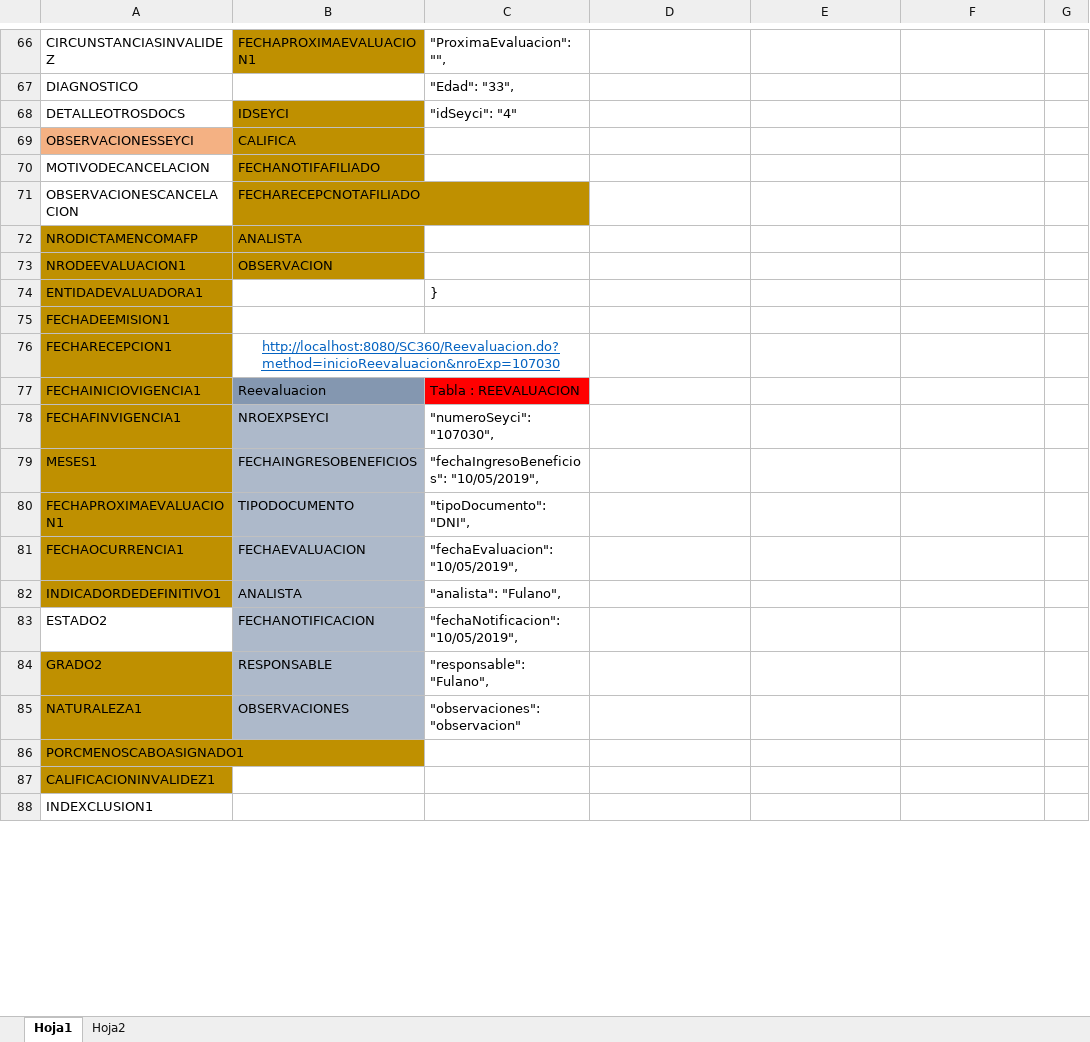
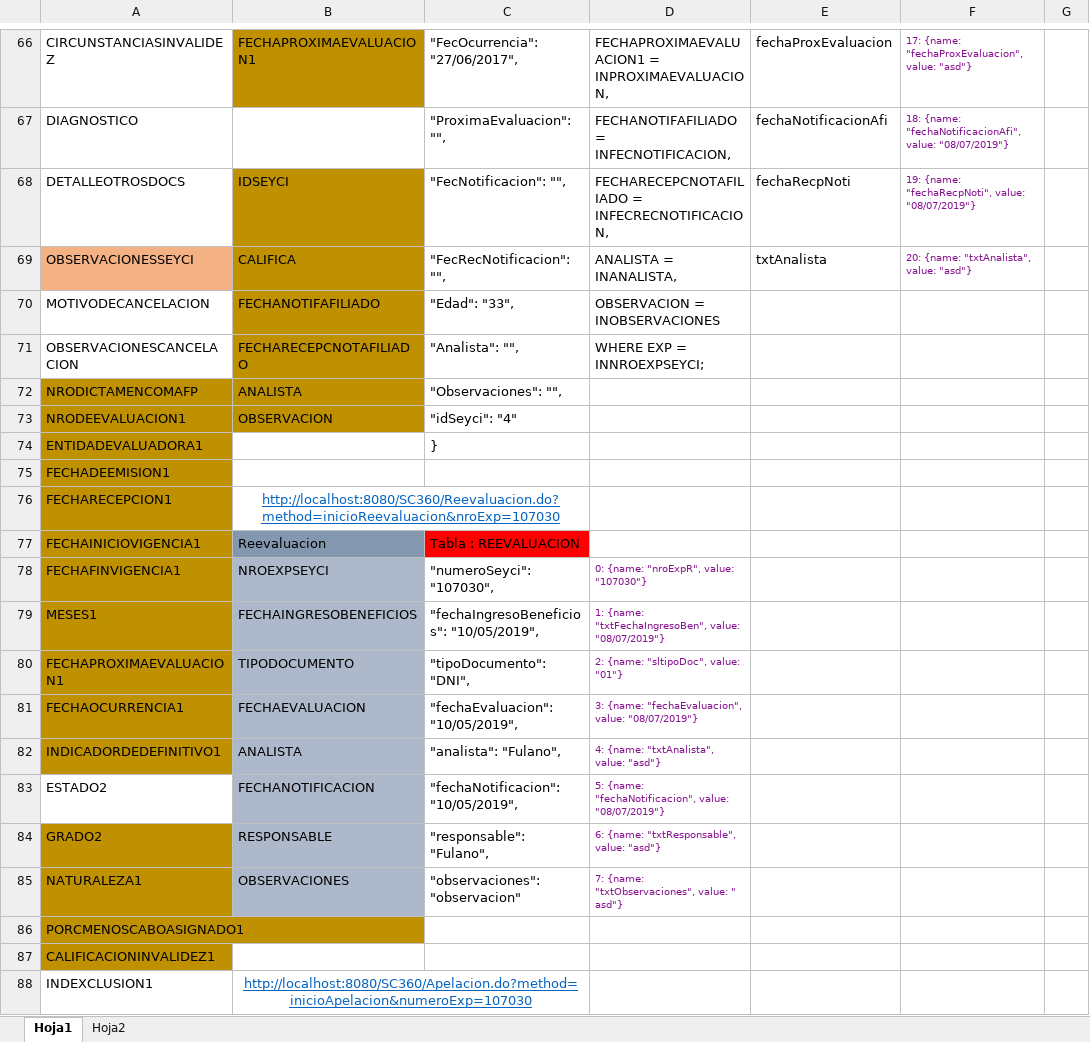
Before and after one commit to luizgrc/sc360, an Excel workbook: BD/Modelo de Relacion SC360.xlsx, sheet Hoja1, drawn as a sheet; only a part is shown, gaps mark what is left out; values as stored, in another font and other column widths than the file's, no borders; the diff covers the shown part only; the diff names each change by its address in the sheet, - before the commit and + after, or states it on an @@ line.

```diff
--- a/BD/Modelo de Relacion SC360.xlsx (sheet Hoja1)
+++ b/BD/Modelo de Relacion SC360.xlsx (sheet Hoja1)
-C66: "ProximaEvaluacion": "",
+C66: "FecOcurrencia": "27/06/2017",
-D66: (empty)
+D66: FECHAPROXIMAEVALUACION1 = INPROXIMAEVALUACION,
-E66: (empty)
+E66: fechaProxEvaluacion
-F66: (empty)
+F66: 17: {name: "fechaProxEvaluacion", value: "asd"}
-C67: "Edad": "33",
+C67: "ProximaEvaluacion": "",
-D67: (empty)
+D67: FECHANOTIFAFILIADO = INFECNOTIFICACION,
-E67: (empty)
+E67: fechaNotificacionAfi
-F67: (empty)
+F67: 18: {name: "fechaNotificacionAfi", value: "08/07/2019"}
-C68: "idSeyci": "4"
+C68: "FecNotificacion": "",
-D68: (empty)
+D68: FECHARECEPCNOTAFILIADO = INFECRECNOTIFICACION,
-E68: (empty)
+E68: fechaRecpNoti
-F68: (empty)
+F68: 19: {name: "fechaRecpNoti", value: "08/07/2019"}
-C69: (empty)
+C69: "FecRecNotificacion": "",
-D69: (empty)
+D69: ANALISTA = INANALISTA,
-E69: (empty)
+E69: txtAnalista
-F69: (empty)
+F69: 20: {name: "txtAnalista", value: "asd"}
-C70: (empty)
+C70: "Edad": "33",
-D70: (empty)
+D70: OBSERVACION = INOBSERVACIONES
-C71: (empty)
+C71: "Analista": "",
-D71: (empty)
+D71: WHERE EXP = INNROEXPSEYCI;
-C72: (empty)
+C72: "Observaciones": "",
-C73: (empty)
+C73: "idSeyci": "4"
-D78: (empty)
+D78: 0: {name: "nroExpR", value: "107030"}
-D79: (empty)
+D79: 1: {name: "txtFechaIngresoBen", value: "08/07/2019"}
-D80: (empty)
+D80: 2: {name: "sltipoDoc", value: "01"}
-D81: (empty)
+D81: 3: {name: "fechaEvaluacion", value: "08/07/2019"}
-D82: (empty)
+D82: 4: {name: "txtAnalista", value: "asd"}
-D83: (empty)
+D83: 5: {name: "fechaNotificacion", value: "08/07/2019"}
-D84: (empty)
+D84: 6: {name: "txtResponsable", value: "asd"}
-D85: (empty)
+D85: 7: {name: "txtObservaciones", value: " asd"}
-B88: (empty)
+B88: http://localhost:8080/SC360/Apelacion.do?method=inicioApelacion&numeroExp=107030
+B88:C88 merged
```
Also changed, not shown: 118 edited cells, cell formats and merged cells elsewhere in this sheet, sheet Hoja2.
